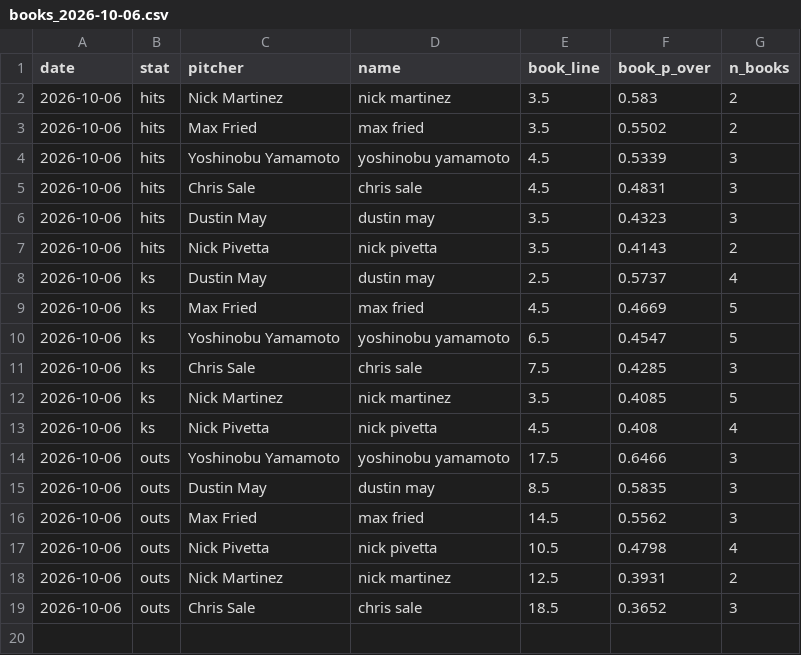
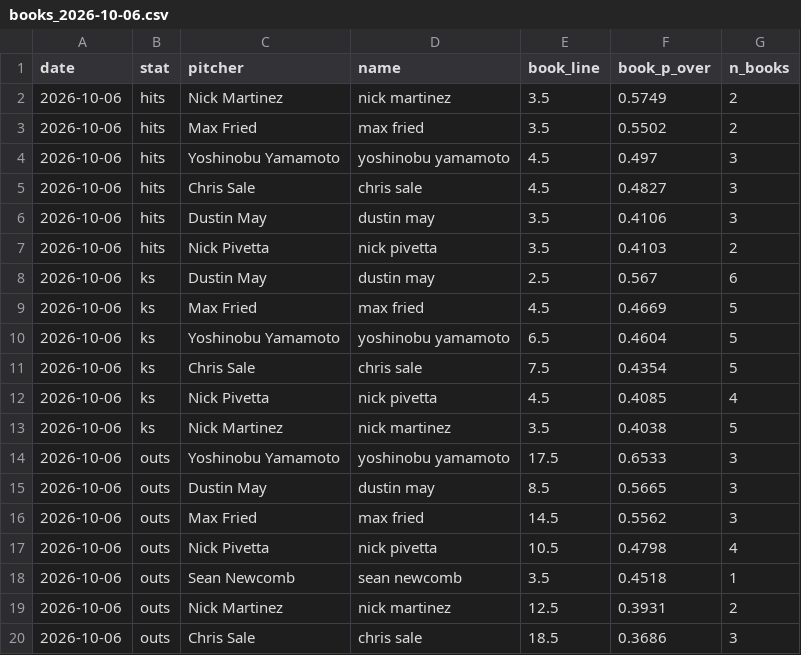
Before and after one commit to factoreric123-sketch/mlbodds, a CSV file: mlb/pp_logs/books/books_2026-10-06.csv, drawn as a sheet.

```diff
--- a/mlb/pp_logs/books/books_2026-10-06.csv
+++ b/mlb/pp_logs/books/books_2026-10-06.csv
@@ -1,19 +1,20 @@
 date,stat,pitcher,name,book_line,book_p_over,n_books
-2026-10-06,hits,Nick Martinez,nick martinez,3.5,0.583,2
+2026-10-06,hits,Nick Martinez,nick martinez,3.5,0.5749,2
 2026-10-06,hits,Max Fried,max fried,3.5,0.5502,2
-2026-10-06,hits,Yoshinobu Yamamoto,yoshinobu yamamoto,4.5,0.5339,3
-2026-10-06,hits,Chris Sale,chris sale,4.5,0.4831,3
-2026-10-06,hits,Dustin May,dustin may,3.5,0.4323,3
-2026-10-06,hits,Nick Pivetta,nick pivetta,3.5,0.4143,2
-2026-10-06,ks,Dustin May,dustin may,2.5,0.5737,4
+2026-10-06,hits,Yoshinobu Yamamoto,yoshinobu yamamoto,4.5,0.497,3
+2026-10-06,hits,Chris Sale,chris sale,4.5,0.4827,3
+2026-10-06,hits,Dustin May,dustin may,3.5,0.4106,3
+2026-10-06,hits,Nick Pivetta,nick pivetta,3.5,0.4103,2
+2026-10-06,ks,Dustin May,dustin may,2.5,0.567,6
 2026-10-06,ks,Max Fried,max fried,4.5,0.4669,5
-2026-10-06,ks,Yoshinobu Yamamoto,yoshinobu yamamoto,6.5,0.4547,5
-2026-10-06,ks,Chris Sale,chris sale,7.5,0.4285,3
-2026-10-06,ks,Nick Martinez,nick martinez,3.5,0.4085,5
-2026-10-06,ks,Nick Pivetta,nick pivetta,4.5,0.408,4
-2026-10-06,outs,Yoshinobu Yamamoto,yoshinobu yamamoto,17.5,0.6466,3
-2026-10-06,outs,Dustin May,dustin may,8.5,0.5835,3
+2026-10-06,ks,Yoshinobu Yamamoto,yoshinobu yamamoto,6.5,0.4604,5
+2026-10-06,ks,Chris Sale,chris sale,7.5,0.4354,5
+2026-10-06,ks,Nick Pivetta,nick pivetta,4.5,0.4085,4
+2026-10-06,ks,Nick Martinez,nick martinez,3.5,0.4038,5
+2026-10-06,outs,Yoshinobu Yamamoto,yoshinobu yamamoto,17.5,0.6533,3
+2026-10-06,outs,Dustin May,dustin may,8.5,0.5665,3
 2026-10-06,outs,Max Fried,max fried,14.5,0.5562,3
 2026-10-06,outs,Nick Pivetta,nick pivetta,10.5,0.4798,4
+2026-10-06,outs,Sean Newcomb,sean newcomb,3.5,0.4518,1
 2026-10-06,outs,Nick Martinez,nick martinez,12.5,0.3931,2
-2026-10-06,outs,Chris Sale,chris sale,18.5,0.3652,3
+2026-10-06,outs,Chris Sale,chris sale,18.5,0.3686,3
```
Also changed, not shown: mlb/pp_logs/books/books_detail_2026-10-06.csv.
